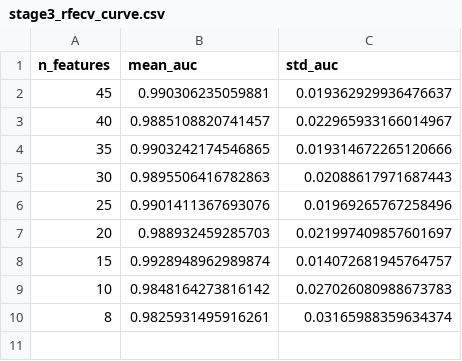
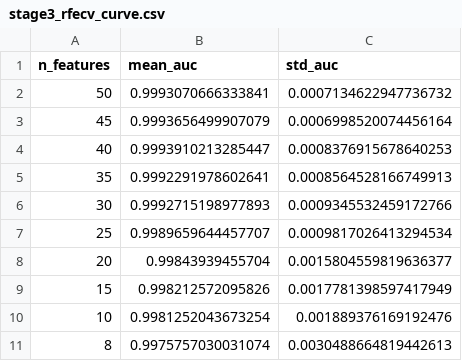
Before and after one commit to XDBloxxer/tradingview-analysis, a CSV file: ml_models/feature_selection/stage3_rfecv_curve.csv, drawn as a sheet.

```diff
--- a/ml_models/feature_selection/stage3_rfecv_curve.csv
+++ b/ml_models/feature_selection/stage3_rfecv_curve.csv
@@ -1,10 +1,11 @@
 n_features,mean_auc,std_auc
-45,0.990306235059881,0.019362929936476637
-40,0.9885108820741457,0.022965933166014967
-35,0.9903242174546865,0.019314672265120666
-30,0.9895506416782863,0.02088617971687443
-25,0.9901411367693076,0.01969265767258496
-20,0.988932459285703,0.021997409857601697
-15,0.9928948962989874,0.014072681945764757
-10,0.9848164273816142,0.027026080988673783
-8,0.9825931495916261,0.03165988359634374
+50,0.9993070666333841,0.0007134622947736732
+45,0.9993656499907079,0.0006998520074456164
+40,0.9993910213285447,0.0008376915678640253
+35,0.9992291978602641,0.0008564528166749913
+30,0.9992715198977893,0.0009345532459172766
+25,0.9989659644457707,0.0009817026413294534
+20,0.99843939455704,0.0015804559819636377
+15,0.998212572095826,0.0017781398597417949
+10,0.9981252043673254,0.001889376169192476
+8,0.9975757030031074,0.0030488664819442613
```
Also changed, not shown: ml_models/feature_selection/stability_frequency.csv, ml_models/feature_selection/stage1_correlation_clusters.csv, 2 other files.
